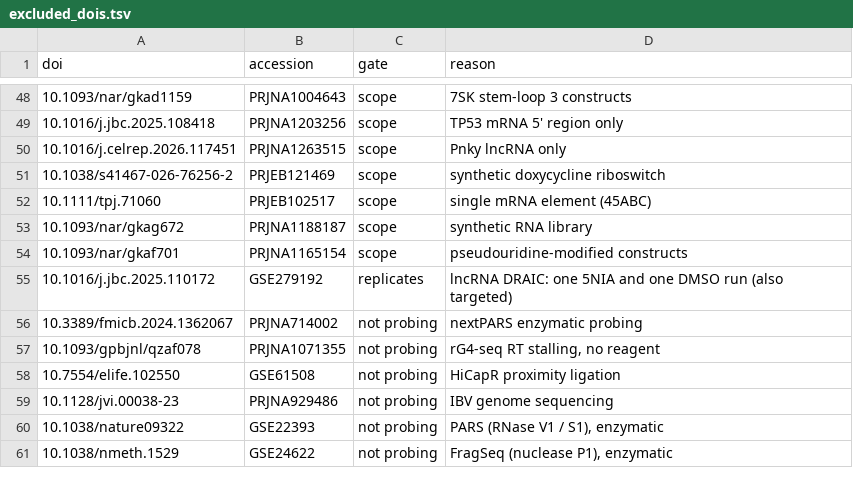
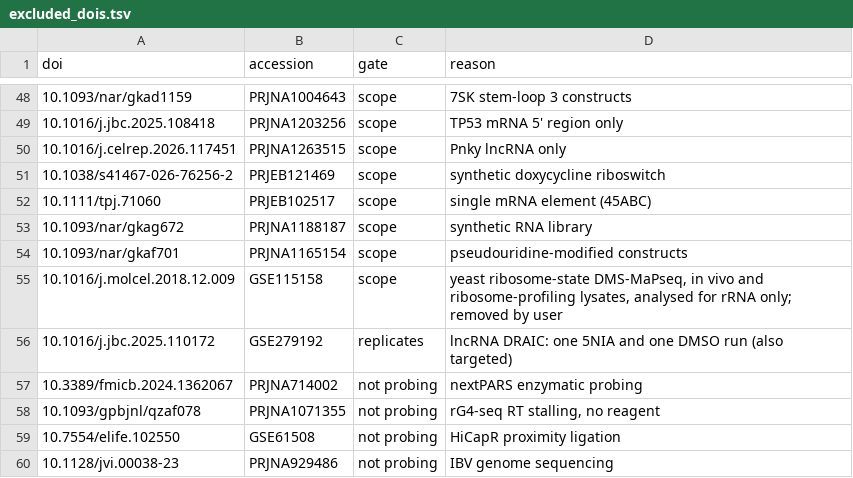
Before and after one commit to RNAcentral/rnacentral-probing-metadata, a TSV file: .claude/skills/rnacentral-probing-finder/excluded_dois.tsv, drawn as a sheet; only a part is shown, gaps mark what is left out; the shorter side is filled out with more unchanged rows.

```diff
--- a/.claude/skills/rnacentral-probing-finder/excluded_dois.tsv
+++ b/.claude/skills/rnacentral-probing-finder/excluded_dois.tsv
@@ -54,2 +54,3 @@ doi	accession	gate	reason
 10.1093/nar/gkaf701	PRJNA1165154	scope	pseudouridine-modified constructs
+10.1016/j.molcel.2018.12.009	GSE115158	scope	yeast ribosome-state DMS-MaPseq, in vivo and ribosome-profiling lysates, analysed for rRNA only; removed by user
 10.1016/j.jbc.2025.110172	GSE279192	replicates	lncRNA DRAIC: one 5NIA and one DMSO run (also targeted)
```
Also changed, not shown: 34 other files.
